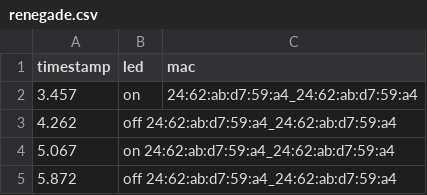
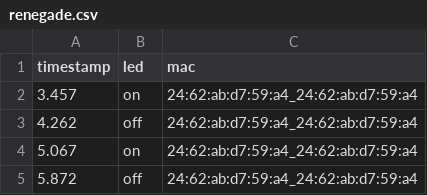
Before and after one commit to russellave/edge-dancing, a CSV file: renegade.csv, drawn as a sheet; the diff names each change by its address in the sheet, - before the commit and + after, or states it on an @@ line.

Commit message:
fixed csv

```diff
--- a/renegade.csv
+++ b/renegade.csv
-B3 (led): off 24:62:ab:d7:59:a4_24:62:ab:d7:59:a4
+B3 (led): off
-C3:C5 (mac): (empty)
+C3:C5 (mac): 24:62:ab:d7:59:a4_24:62:ab:d7:59:a4
-B4 (led): on 24:62:ab:d7:59:a4_24:62:ab:d7:59:a4
+B4 (led): on
-B5 (led): off 24:62:ab:d7:59:a4_24:62:ab:d7:59:a4
+B5 (led): off
```
